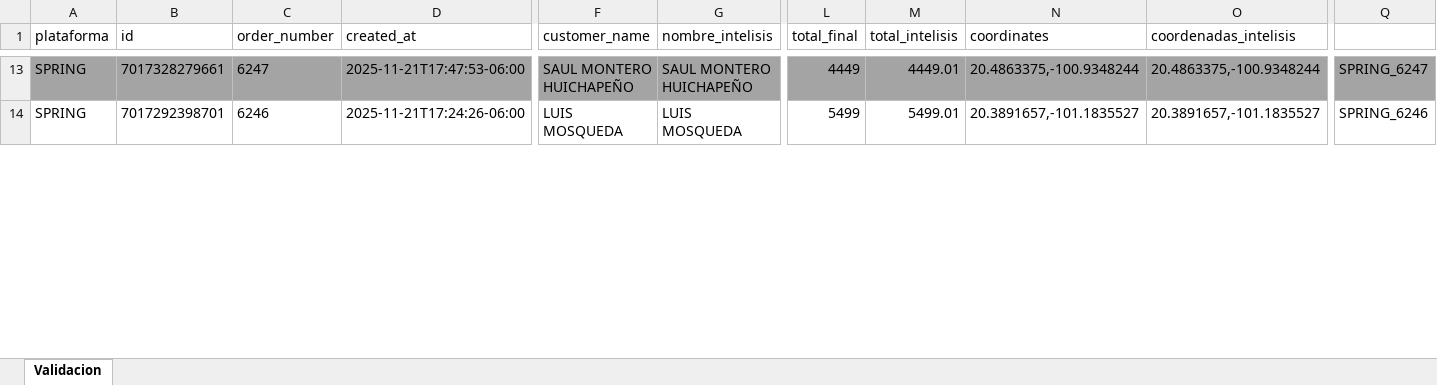
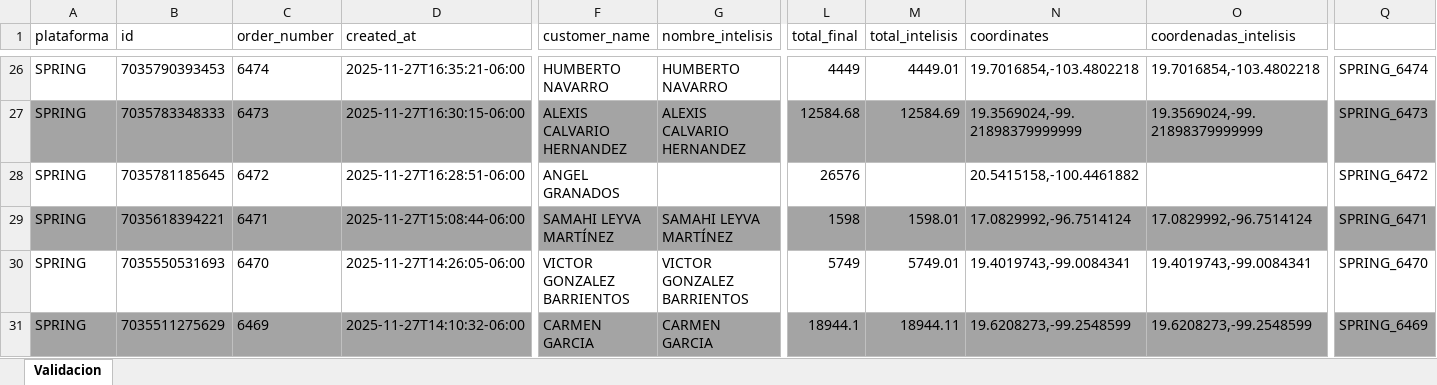
Before and after one commit to Marts4/Shopify-intelisis-validator, an Excel workbook: output/consulta_validacion.xlsx, sheet Validacion, drawn as a sheet; only a part is shown, gaps mark what is left out; values as stored, in another font and other column widths than the file's, no borders; addresses are those after the commit; rows hold the shown columns only; the diff covers the shown part only; the diff names each change by its address in the sheet, - before the commit and + after, or states it on an @@ line.

```diff
--- a/output/consulta_validacion.xlsx (sheet Validacion)
+++ b/output/consulta_validacion.xlsx (sheet Validacion)
-A26:Q26 fill: #A4A4A4
+A26:Q26 fill: none
-B26 (id): 7017328279661
+B26 (id): 7035790393453
-C26 (order_number): 6247
+C26 (order_number): 6474
-D26 (created_at): 2025-11-21T17:47:53-06:00
+D26 (created_at): 2025-11-27T16:35:21-06:00
-F26 (customer_name): SAUL MONTERO HUICHAPEÑO
+F26 (customer_name): HUMBERTO NAVARRO
-G26 (nombre_intelisis): SAUL MONTERO HUICHAPEÑO
+G26 (nombre_intelisis): HUMBERTO NAVARRO
-N26 (coordinates): 20.4863375,-100.9348244
+N26 (coordinates): 19.7016854,-103.4802218
-O26 (coordenadas_intelisis): 20.4863375,-100.9348244
+O26 (coordenadas_intelisis): 19.7016854,-103.4802218
-Q26: SPRING_6247
+Q26: SPRING_6474
+row 27: SPRING | 7035783348333 | 6473 | 2025-11-27T16:30:15-06:00 | ALEXIS CALVARIO HERNANDEZ | ALEXIS CALVARIO HERNANDEZ | 12584.68 | 12584.69 | 19.3569024,-99.21898379999999 | 19.3569024,-99.21898379999999 | SPRING_6473
+row 28: SPRING | 7035781185645 | 6472 | 2025-11-27T16:28:51-06:00 | ANGEL GRANADOS |  | 26576 |  | 20.5415158,-100.4461882 |  | SPRING_6472
+row 29: SPRING | 7035618394221 | 6471 | 2025-11-27T15:08:44-06:00 | SAMAHI LEYVA MARTÍNEZ | SAMAHI LEYVA MARTÍNEZ | 1598 | 1598.01 | 17.0829992,-96.7514124 | 17.0829992,-96.7514124 | SPRING_6471
+row 30: SPRING | 7035550531693 | 6470 | 2025-11-27T14:26:05-06:00 | VICTOR GONZALEZ BARRIENTOS | VICTOR GONZALEZ BARRIENTOS | 5749 | 5749.01 | 19.4019743,-99.0084341 | 19.4019743,-99.0084341 | SPRING_6470
-A31:Q31 fill: none
+A31:Q31 fill: #A4A4A4
-B31 (id): 7017292398701
+B31 (id): 7035511275629
-C31 (order_number): 6246
+C31 (order_number): 6469
-D31 (created_at): 2025-11-21T17:24:26-06:00
+D31 (created_at): 2025-11-27T14:10:32-06:00
-F31 (customer_name): LUIS MOSQUEDA
+F31 (customer_name): CARMEN GARCIA
-G31 (nombre_intelisis): LUIS MOSQUEDA
+G31 (nombre_intelisis): CARMEN GARCIA
-L31 (total_final): 5499
+L31 (total_final): 18944.1
-M31 (total_intelisis): 5499.01
+M31 (total_intelisis): 18944.11
-N31 (coordinates): 20.3891657,-101.1835527
+N31 (coordinates): 19.6208273,-99.2548599
-O31 (coordenadas_intelisis): 20.3891657,-101.1835527
+O31 (coordenadas_intelisis): 19.6208273,-99.2548599
-Q31: SPRING_6246
+Q31: SPRING_6469
```
Also changed, not shown: 35 added rows, 16 removed rows, 221 edited cells and cell formats elsewhere in this sheet, 18 other files.
